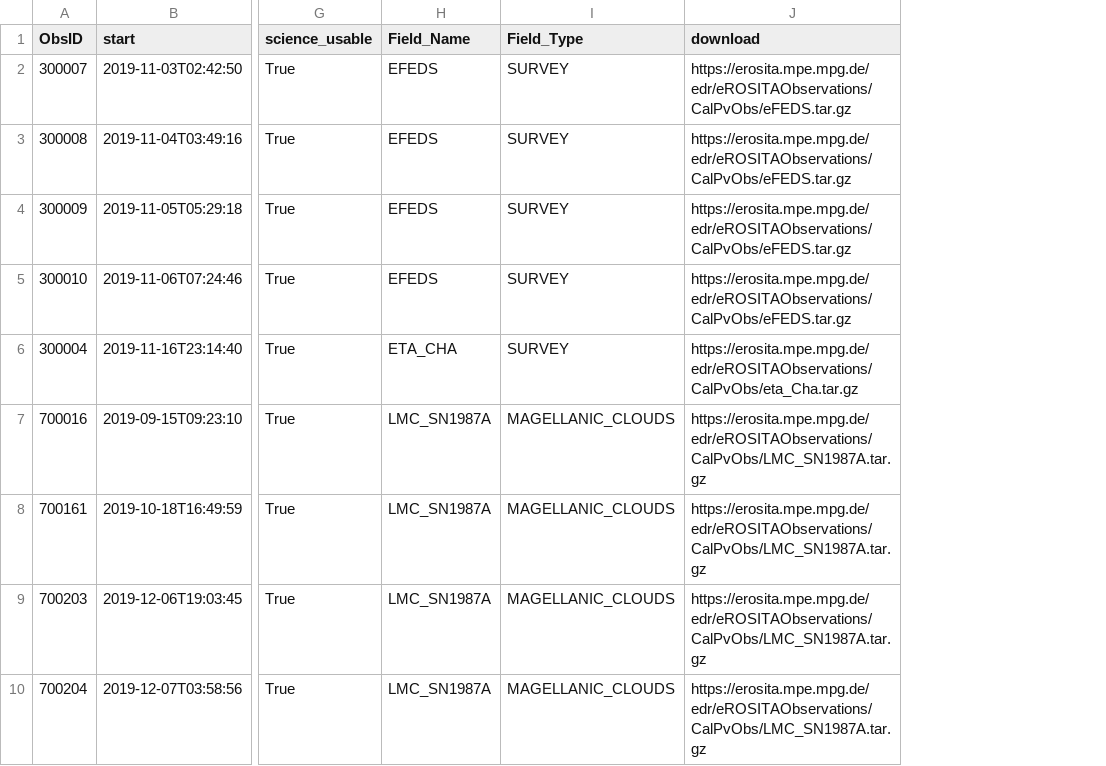
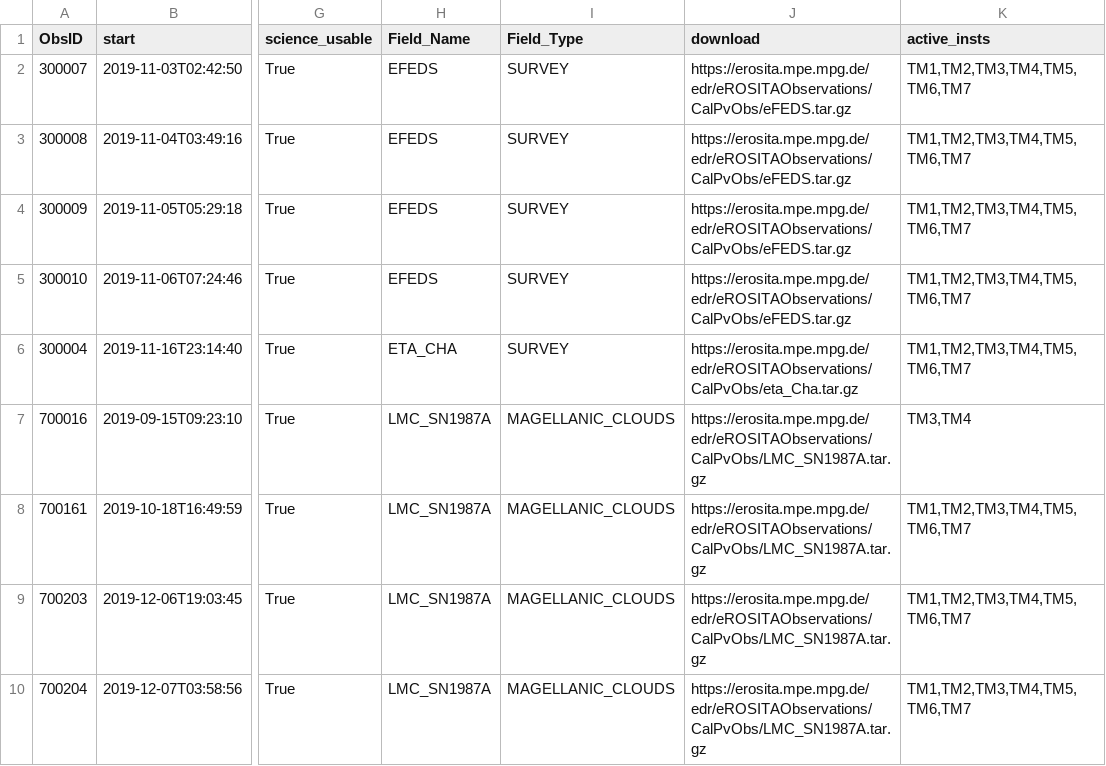
Before and after one commit to DavidT3/DAXA, a CSV file: daxa/files/erosita_calpv_info.csv, drawn as a sheet; only a part is shown, gaps mark what is left out; the diff names each change by its address in the sheet, - before the commit and + after, or states it on an @@ line.

Commit message:
Added an active instruments column to the eROSITA CalPV data file
Signed-off-by: David Turner <turne540@msu.edu>

```diff
--- a/daxa/files/erosita_calpv_info.csv
+++ b/daxa/files/erosita_calpv_info.csv
+column K (active_insts), rows 2-10: TM1,TM2,TM3,TM4,TM5,TM6,TM7 | TM1,TM2,TM3,TM4,TM5,TM6,TM7 | TM1,TM2,TM3,TM4,TM5,TM6,TM7 | TM1,TM2,TM3,TM4,TM5,TM6,TM7 | TM1,TM2,TM3,TM4,TM5,TM6,TM7 | TM3,TM4 | TM1,TM2,TM3,TM4,TM5,TM6,TM7 | TM1,TM2,TM3,TM4,TM5,TM6,TM7 | TM1,TM2,TM3,TM4,TM5,TM6,TM7
```
